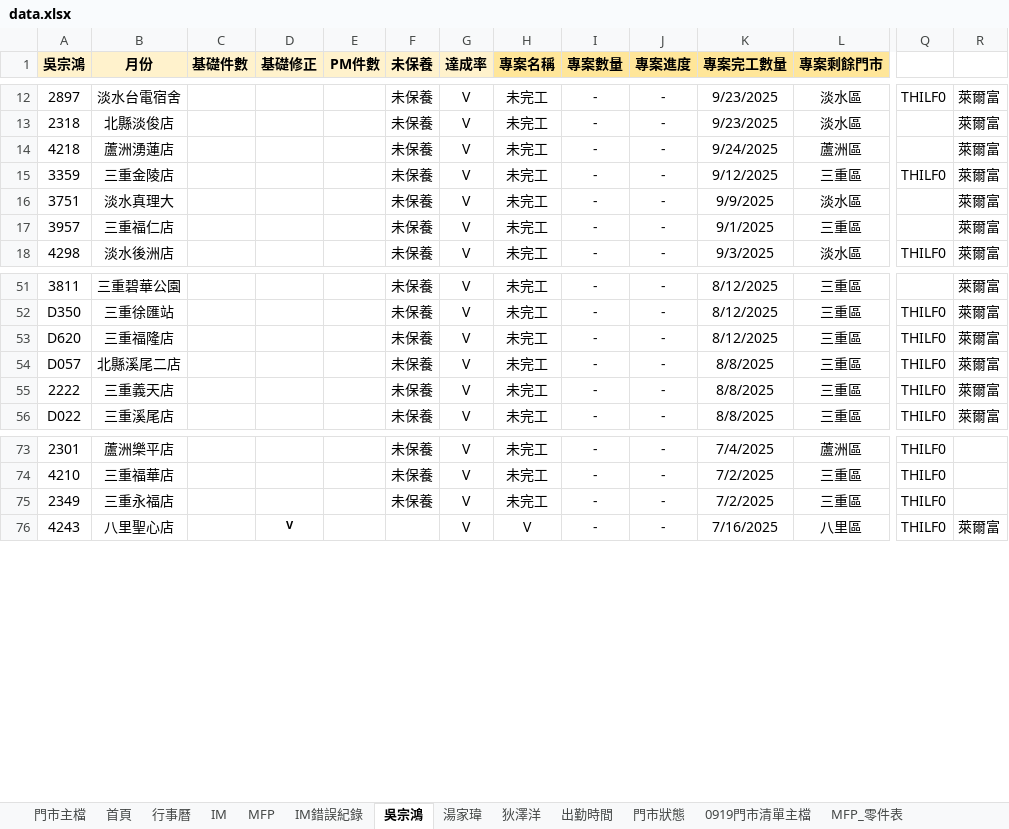
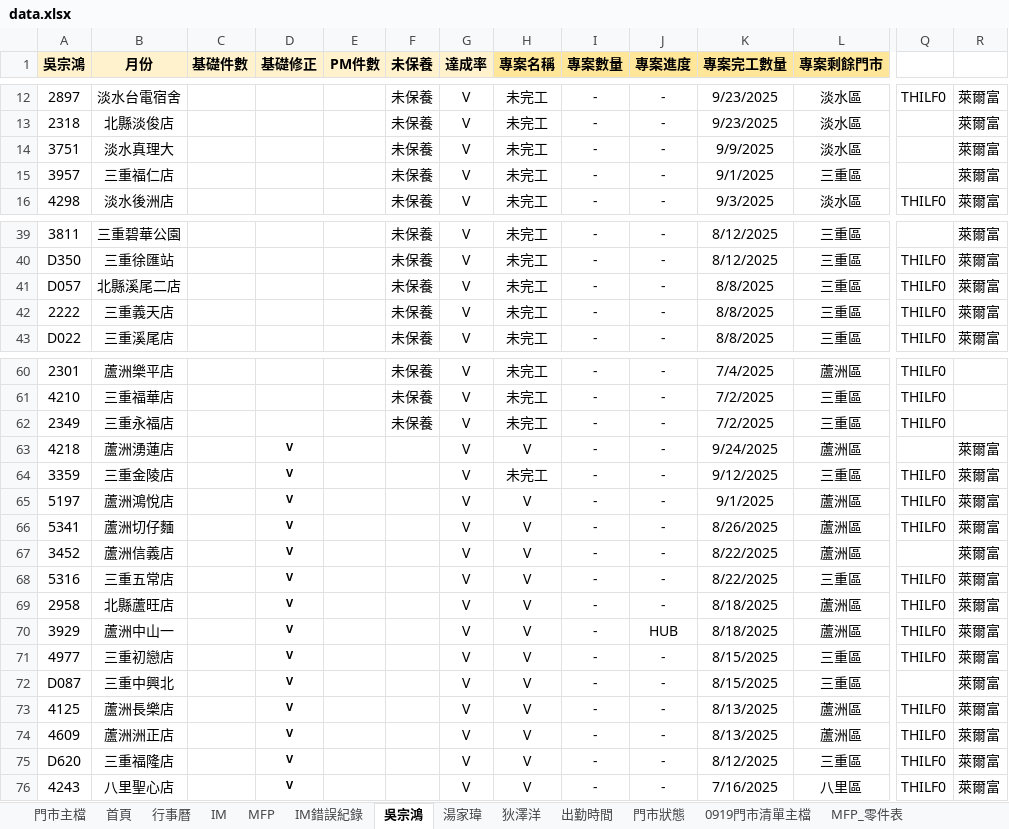
Before and after one commit to Yang-0419-di/FW_2, an Excel workbook: data.xlsx, sheet 吳宗鴻, drawn as a sheet; only a part is shown, gaps mark what is left out; values as stored, in another font and other column widths than the file's, no borders; conditional formats not drawn; removed rows and columns are numbered as before the commit, all else as after; rows hold the shown columns only; the diff covers the shown part only; the diff names each change by its address in the sheet, - before the commit and + after, or states it on an @@ line.

```diff
--- a/data.xlsx (sheet 吳宗鴻)
+++ b/data.xlsx (sheet 吳宗鴻)
-row 14: 4218 | 蘆洲湧蓮店 |  |  |  | 未保養 | V | 未完工 | - | - | 9/24/2025 | 蘆洲區 |  | 萊爾富
-row 15: 3359 | 三重金陵店 |  |  |  | 未保養 | V | 未完工 | - | - | 9/12/2025 | 三重區 | THILF0 | 萊爾富
-row 53: D620 | 三重福隆店 |  |  |  | 未保養 | V | 未完工 | - | - | 8/12/2025 | 三重區 | THILF0 | 萊爾富
+row 63: 4218 | 蘆洲湧蓮店 |  | V |  |  | V | V | - | - | 9/24/2025 | 蘆洲區 |  | 萊爾富
+row 64: 3359 | 三重金陵店 |  | V |  |  | V | 未完工 | - | - | 9/12/2025 | 三重區 | THILF0 | 萊爾富
+row 65: 5197 | 蘆洲鴻悅店 |  | V |  |  | V | V | - | - | 9/1/2025 | 蘆洲區 | THILF0 | 萊爾富
+row 66: 5341 | 蘆洲切仔麵 |  | V |  |  | V | V | - | - | 8/26/2025 | 蘆洲區 | THILF0 | 萊爾富
+row 67: 3452 | 蘆洲信義店 |  | V |  |  | V | V | - | - | 8/22/2025 | 蘆洲區 |  | 萊爾富
+row 68: 5316 | 三重五常店 |  | V |  |  | V | V | - | - | 8/22/2025 | 三重區 | THILF0 | 萊爾富
+row 69: 2958 | 北縣蘆旺店 |  | V |  |  | V | V | - | - | 8/18/2025 | 蘆洲區 | THILF0 | 萊爾富
+row 70: 3929 | 蘆洲中山一 |  | V |  |  | V | V | - | HUB | 8/18/2025 | 蘆洲區 | THILF0 | 萊爾富
+row 71: 4977 | 三重初戀店 |  | V |  |  | V | V | - | - | 8/15/2025 | 三重區 | THILF0 | 萊爾富
+row 72: D087 | 三重中興北 |  | V |  |  | V | V | - | - | 8/15/2025 | 三重區 |  | 萊爾富
+row 73: 4125 | 蘆洲長樂店 |  | V |  |  | V | V | - | - | 8/13/2025 | 蘆洲區 | THILF0 | 萊爾富
+row 74: 4609 | 蘆洲洲正店 |  | V |  |  | V | V | - | - | 8/13/2025 | 蘆洲區 | THILF0 | 萊爾富
+row 75: D620 | 三重福隆店 |  | V |  |  | V | V | - | - | 8/12/2025 | 三重區 | THILF0 | 萊爾富
```
Also changed, not shown: 10 removed rows and 8 edited cells elsewhere in this sheet, sheet 門市主檔, sheet IM, sheet MFP, sheet 出勤時間, sheet 首頁, formulas that keep their value, hidden cells, charts or pictures, IM/202511_HL_Maintain_Report.xlsx, IM/202511_Service_Count_Report.xlsx, 10 other files.
